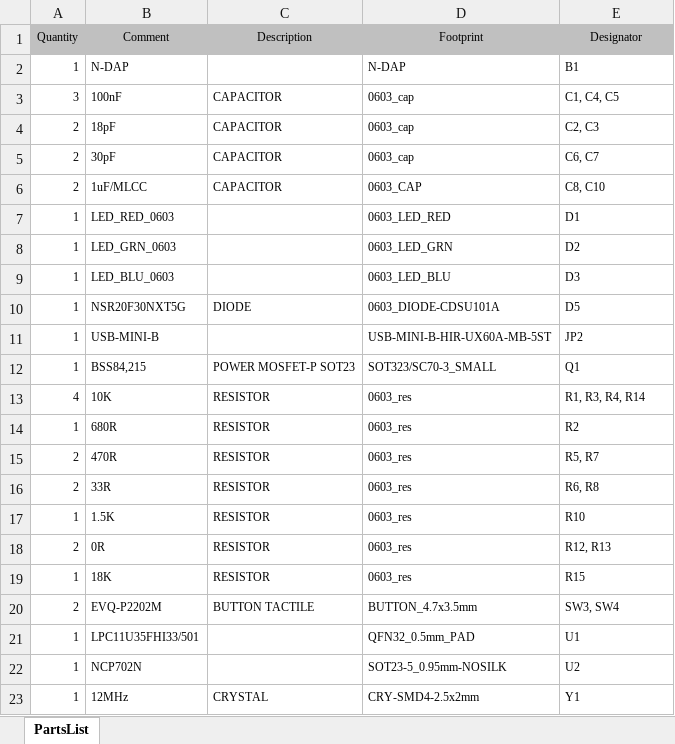
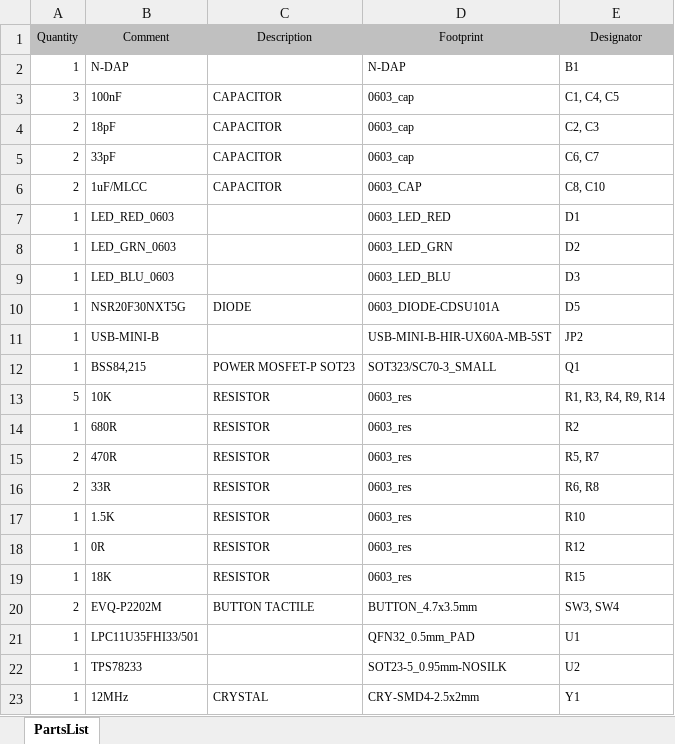
Before and after one commit to nikoschalikias/pcb-n-dap, an Excel workbook: bom/PartsList.xlsx, sheet PartsList, drawn as a sheet; values as stored, in another font and other column widths than the file's, no borders; the diff names each change by its address in the sheet, - before the commit and + after, or states it on an @@ line.

```diff
--- a/bom/PartsList.xlsx (sheet PartsList)
+++ b/bom/PartsList.xlsx (sheet PartsList)
-B5 (Comment): 30pF
+B5 (Comment): 33pF
-A13 (Quantity): 4
+A13 (Quantity): 5
-E13 (Designator): R1, R3, R4, R14
+E13 (Designator): R1, R3, R4, R9, R14
-A18 (Quantity): 2
+A18 (Quantity): 1
-E18 (Designator): R12, R13
+E18 (Designator): R12
-B22 (Comment): NCP702N
+B22 (Comment): TPS78233
```
Also changed, not shown: asm/Pick_Place.xlsx, bom/PurchaseList.xlsx, 56 other files.
